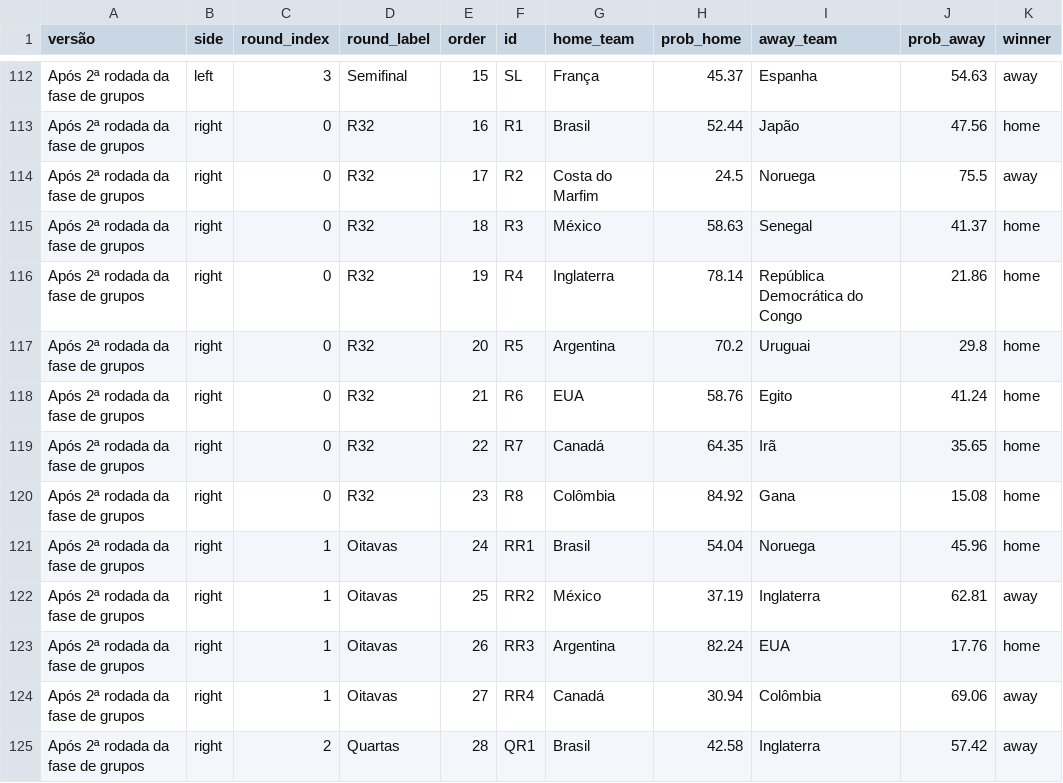
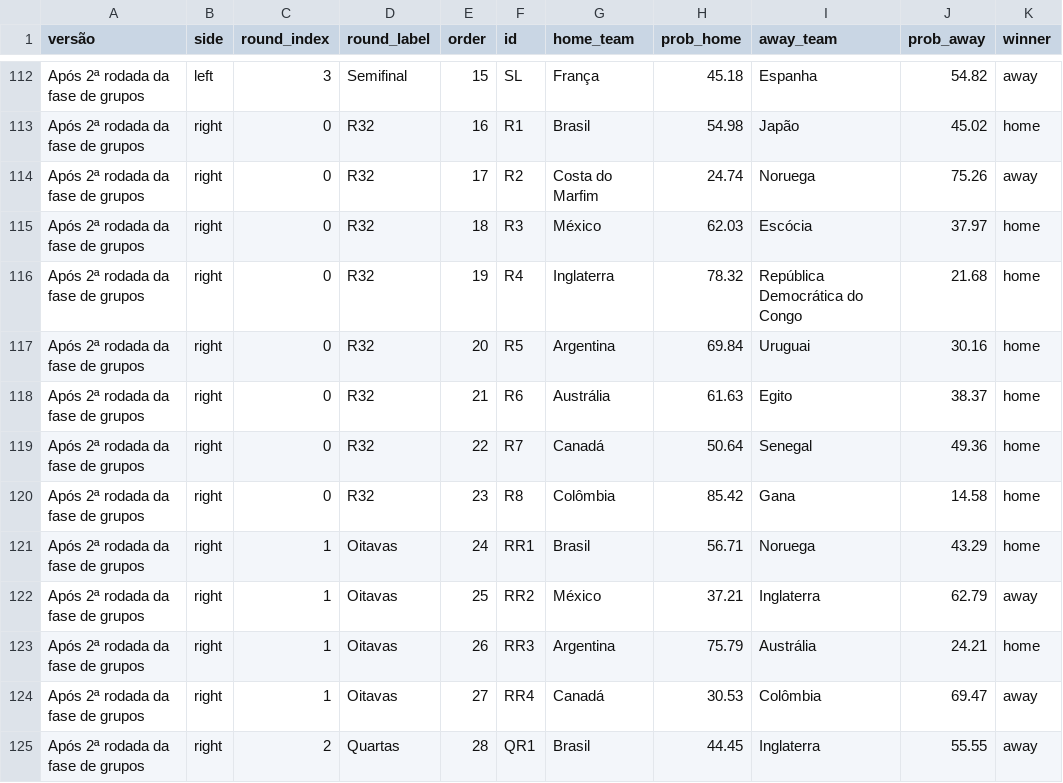
Before and after one commit to BrazilianFootball/WorldCup2026, a CSV file: docs/csv/previsoes/chaveamento_probs.csv, drawn as a sheet; only a part is shown, gaps mark what is left out; the diff covers the shown part only; the diff names each change by its address in the sheet, - before the commit and + after, or states it on an @@ line.

```diff
--- a/docs/csv/previsoes/chaveamento_probs.csv
+++ b/docs/csv/previsoes/chaveamento_probs.csv
-H112 (prob_home): 45.37
+H112 (prob_home): 45.18
-J112 (prob_away): 54.63
+J112 (prob_away): 54.82
-H113 (prob_home): 52.44
+H113 (prob_home): 54.98
-J113 (prob_away): 47.56
+J113 (prob_away): 45.02
-H114 (prob_home): 24.5
+H114 (prob_home): 24.74
-J114 (prob_away): 75.5
+J114 (prob_away): 75.26
-H115 (prob_home): 58.63
+H115 (prob_home): 62.03
-I115 (away_team): Senegal
+I115 (away_team): Escócia
-J115 (prob_away): 41.37
+J115 (prob_away): 37.97
-H116 (prob_home): 78.14
+H116 (prob_home): 78.32
-J116 (prob_away): 21.86
+J116 (prob_away): 21.68
-H117 (prob_home): 70.2
+H117 (prob_home): 69.84
-J117 (prob_away): 29.8
+J117 (prob_away): 30.16
-G118 (home_team): EUA
+G118 (home_team): Austrália
-H118 (prob_home): 58.76
+H118 (prob_home): 61.63
-J118 (prob_away): 41.24
+J118 (prob_away): 38.37
-H119 (prob_home): 64.35
+H119 (prob_home): 50.64
-I119 (away_team): Irã
+I119 (away_team): Senegal
-J119 (prob_away): 35.65
+J119 (prob_away): 49.36
-H120 (prob_home): 84.92
+H120 (prob_home): 85.42
-J120 (prob_away): 15.08
+J120 (prob_away): 14.58
-H121 (prob_home): 54.04
+H121 (prob_home): 56.71
-J121 (prob_away): 45.96
+J121 (prob_away): 43.29
-H122 (prob_home): 37.19
+H122 (prob_home): 37.21
-J122 (prob_away): 62.81
+J122 (prob_away): 62.79
-H123 (prob_home): 82.24
+H123 (prob_home): 75.79
-I123 (away_team): EUA
+I123 (away_team): Austrália
-J123 (prob_away): 17.76
+J123 (prob_away): 24.21
-H124 (prob_home): 30.94
+H124 (prob_home): 30.53
-J124 (prob_away): 69.06
+J124 (prob_away): 69.47
-H125 (prob_home): 42.58
+H125 (prob_home): 44.45
-J125 (prob_away): 57.42
+J125 (prob_away): 55.55
```
Also changed, not shown: 39 edited cells elsewhere in this file, docs/csv/previsoes/all_matchups.csv, docs/csv/previsoes/partidas.csv, 6 other files.
